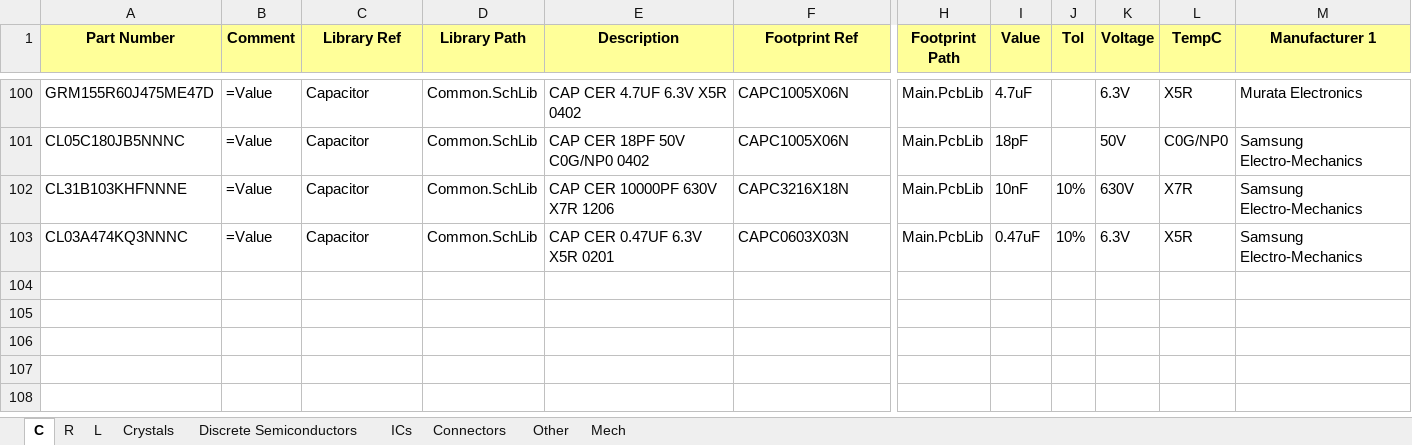
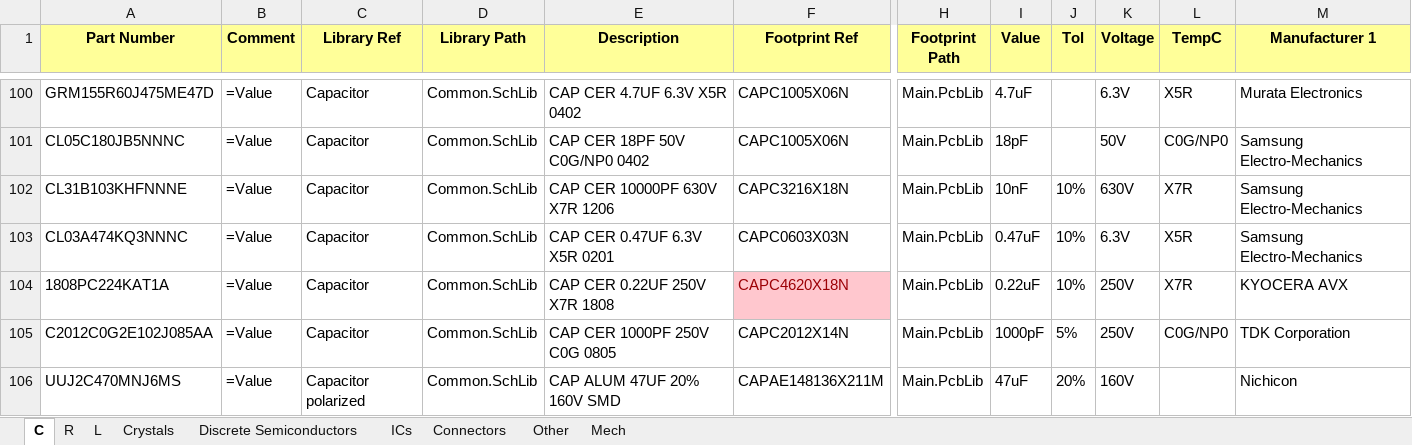
Before and after one commit to User330639/LIBS, an Excel workbook: Altium/DB.xlsx, sheet C, drawn as a sheet; only a part is shown, gaps mark what is left out; values as stored, in another font and other column widths than the file's, no borders; charts and pictures not drawn; rows hold the shown columns only; the diff names each change by its address in the sheet, - before the commit and + after, or states it on an @@ line.

```diff
--- a/Altium/DB.xlsx (sheet C)
+++ b/Altium/DB.xlsx (sheet C)
+row 104: 1808PC224KAT1A | =Value | Capacitor | Common.SchLib | CAP CER 0.22UF 250V X7R 1808 | CAPC4620X18N | Main.PcbLib | 0.22uF | 10% | 250V | X7R | KYOCERA AVX
+row 105: C2012C0G2E102J085AA | =Value | Capacitor | Common.SchLib | CAP CER 1000PF 250V C0G 0805 | CAPC2012X14N | Main.PcbLib | 1000pF | 5% | 250V | C0G/NP0 | TDK Corporation
+row 106: UUJ2C470MNJ6MS | =Value | Capacitor polarized | Common.SchLib | CAP ALUM 47UF 20% 160V SMD | CAPAE148136X211M | Main.PcbLib | 47uF | 20% | 160V |  | Nichicon
```
Also changed, not shown: sheet R, sheet ICs, sheet Discrete Semiconductors, sheet Connectors, 6 other files.
